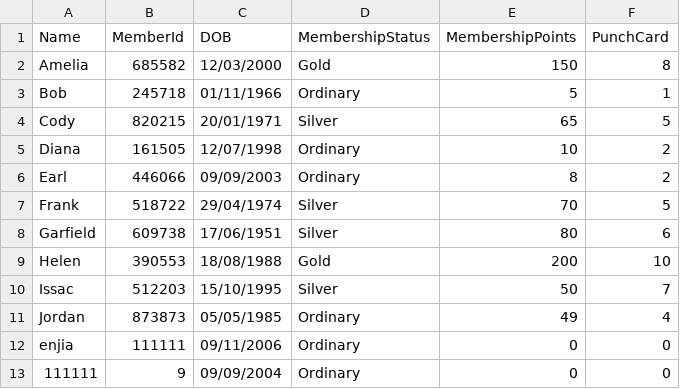
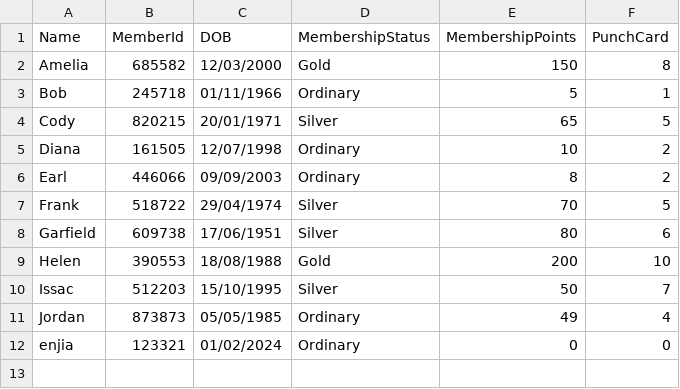
Before and after one commit to enjiawu/prg2-assignment, a CSV file: S10256978_PRG2Assignment/S10256978_PRG2Assignment/bin/Debug/net6.0/customers.csv, drawn as a sheet.

```diff
--- a/S10256978_PRG2Assignment/S10256978_PRG2Assignment/bin/Debug/net6.0/customers.csv
+++ b/S10256978_PRG2Assignment/S10256978_PRG2Assignment/bin/Debug/net6.0/customers.csv
@@ -11,3 +11,2 @@ Issac,512203,15/10/1995,Silver,50,7
 Jordan,873873,05/05/1985,Ordinary,49,4
-enjia,111111,09/11/2006,Ordinary,0,0
-111111,9,09/09/2004,Ordinary,0,0
+enjia,123321,01/02/2024,Ordinary,0,0
```
Also changed, not shown: 7 other files.
